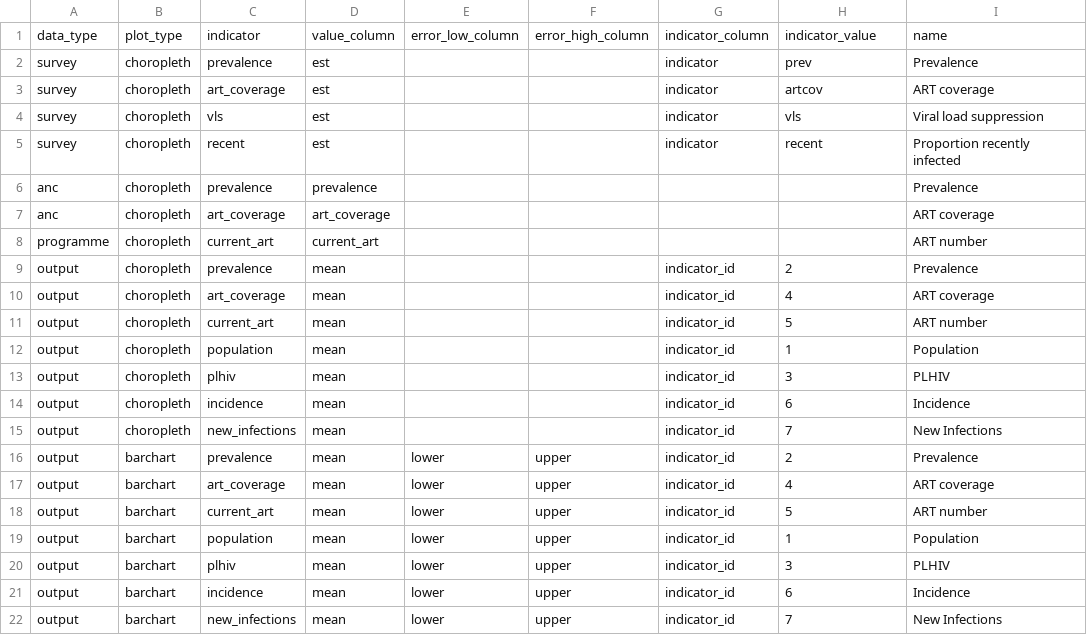
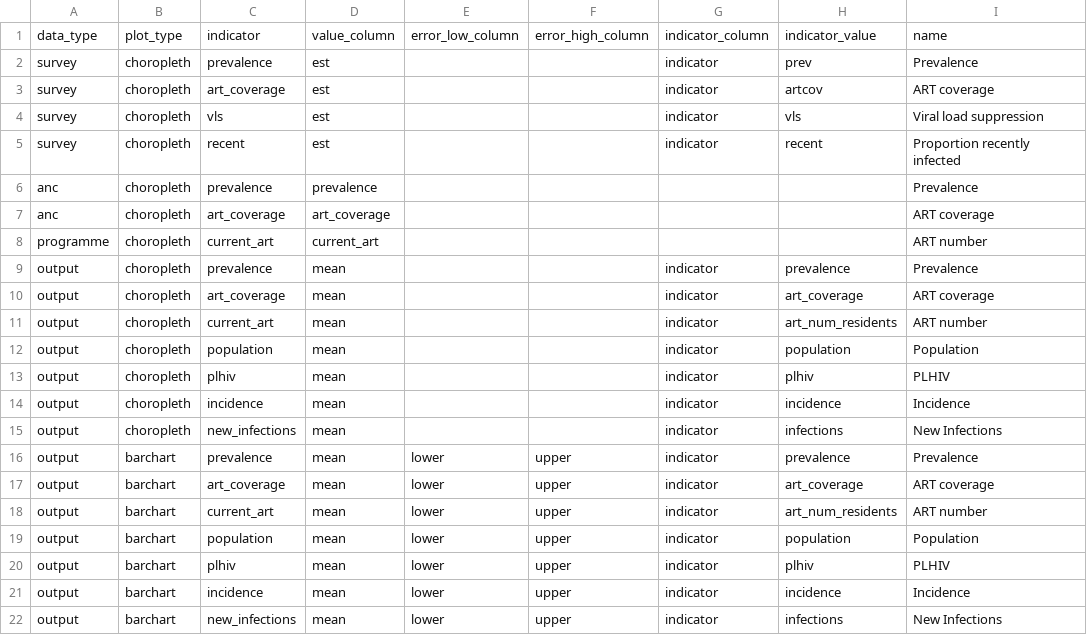
Before and after one commit to mrc-ide/naomi, a CSV file: inst/metadata/metadata.csv, drawn as a sheet.

Commit message:
update metadata.csv for human readable indicator ID; update NEWS

```diff
--- a/inst/metadata/metadata.csv
+++ b/inst/metadata/metadata.csv
@@ -8,15 +8,15 @@ anc,choropleth,art_coverage,art_coverage,,,,,ART coverage
 programme,choropleth,current_art,current_art,,,,,ART number
-output,choropleth,prevalence,mean,,,indicator_id,2,Prevalence
-output,choropleth,art_coverage,mean,,,indicator_id,4,ART coverage
-output,choropleth,current_art,mean,,,indicator_id,5,ART number
-output,choropleth,population,mean,,,indicator_id,1,Population
-output,choropleth,plhiv,mean,,,indicator_id,3,PLHIV
-output,choropleth,incidence,mean,,,indicator_id,6,Incidence
-output,choropleth,new_infections,mean,,,indicator_id,7,New Infections
-output,barchart,prevalence,mean,lower,upper,indicator_id,2,Prevalence
-output,barchart,art_coverage,mean,lower,upper,indicator_id,4,ART coverage
-output,barchart,current_art,mean,lower,upper,indicator_id,5,ART number
-output,barchart,population,mean,lower,upper,indicator_id,1,Population
-output,barchart,plhiv,mean,lower,upper,indicator_id,3,PLHIV
-output,barchart,incidence,mean,lower,upper,indicator_id,6,Incidence
-output,barchart,new_infections,mean,lower,upper,indicator_id,7,New Infections
+output,choropleth,prevalence,mean,,,indicator,prevalence,Prevalence
+output,choropleth,art_coverage,mean,,,indicator,art_coverage,ART coverage
+output,choropleth,current_art,mean,,,indicator,art_num_residents,ART number
+output,choropleth,population,mean,,,indicator,population,Population
+output,choropleth,plhiv,mean,,,indicator,plhiv,PLHIV
+output,choropleth,incidence,mean,,,indicator,incidence,Incidence
+output,choropleth,new_infections,mean,,,indicator,infections,New Infections
+output,barchart,prevalence,mean,lower,upper,indicator,prevalence,Prevalence
+output,barchart,art_coverage,mean,lower,upper,indicator,art_coverage,ART coverage
+output,barchart,current_art,mean,lower,upper,indicator,art_num_residents,ART number
+output,barchart,population,mean,lower,upper,indicator,population,Population
+output,barchart,plhiv,mean,lower,upper,indicator,plhiv,PLHIV
+output,barchart,incidence,mean,lower,upper,indicator,incidence,Incidence
+output,barchart,new_infections,mean,lower,upper,indicator,infections,New Infections
```
Also changed, not shown: 2 other files.
